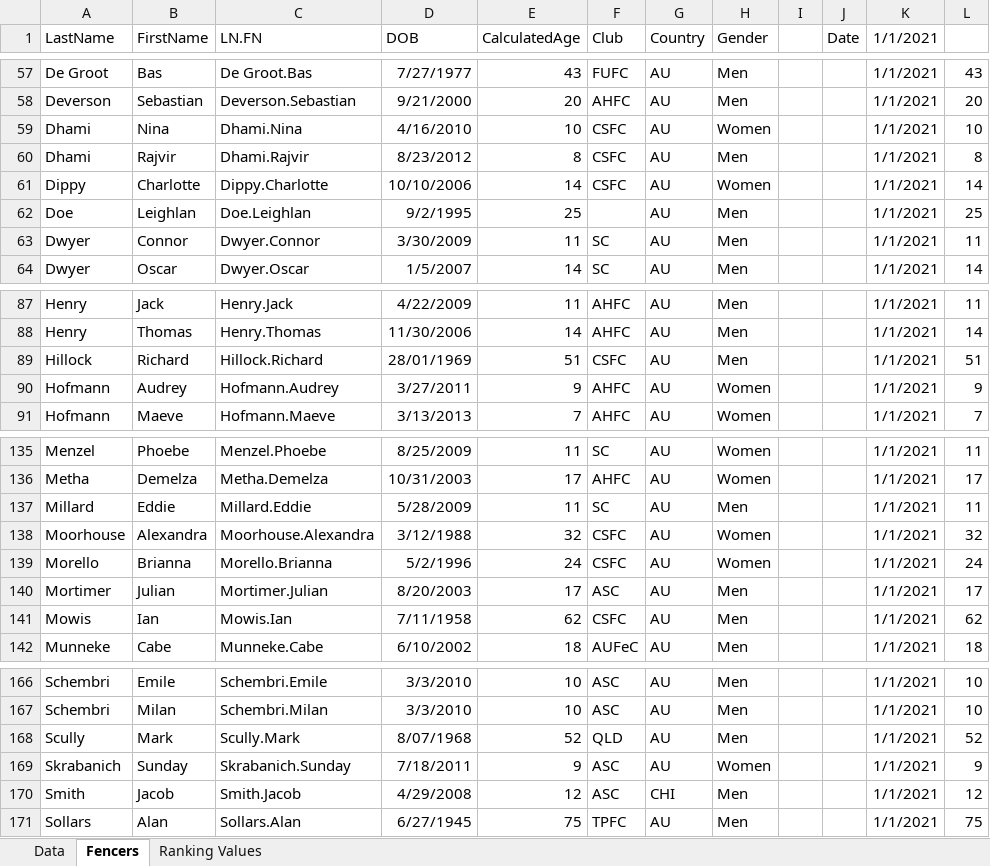
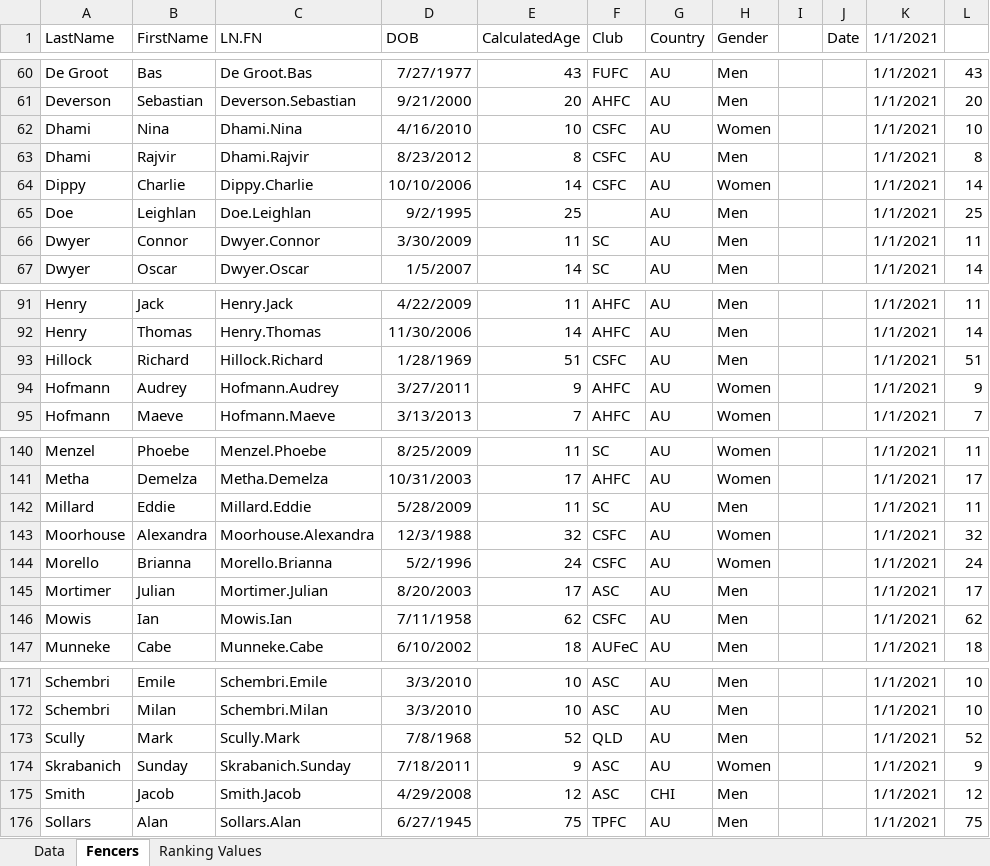
Before and after one commit to stuartmarshall87/FencingSAResults2, an Excel workbook: 2022/FSARanking2022.xlsx, sheet Fencers, drawn as a sheet; only a part is shown, gaps mark what is left out; values as stored, in another font and other column widths than the file's, no borders; table styles not drawn; addresses are those after the commit; the diff covers the shown part only; the diff names each change by its address in the sheet, - before the commit and + after, or states it on an @@ line.

```diff
--- a/2022/FSARanking2022.xlsx (sheet Fencers)
+++ b/2022/FSARanking2022.xlsx (sheet Fencers)
-B64 (FirstName): Charlotte
+B64 (FirstName): Charlie
-C64 (LN.FN): Dippy.Charlotte
+C64 (LN.FN): Dippy.Charlie
-D93 (DOB): 28/01/1969
+D93 (DOB): 1/28/1969
-D143 (DOB): 3/12/1988
+D143 (DOB): 12/3/1988
-D173 (DOB): 8/07/1968
+D173 (DOB): 7/8/1968
```
Also changed, not shown: 6 added rows and 28 edited cells elsewhere in this sheet, sheet Data, formulas that keep their value, 2022/2022FSAdates.xlsx, 2 other files.
